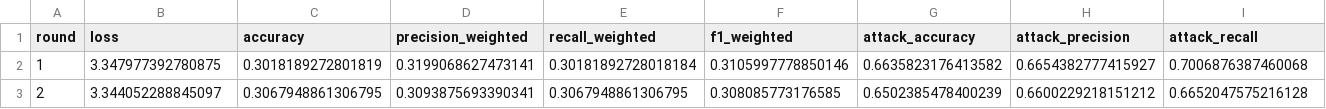
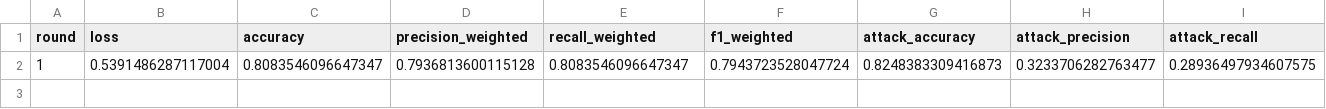
Before and after one commit to jbofficial2003/Capstone, a CSV file: results/garage_metrics.csv, drawn as a sheet; only a part is shown; removed rows and columns are numbered as before the commit, all else as after; rows hold the shown columns only; the diff names each change by its address in the sheet, - before the commit and + after, or states it on an @@ line.

```diff
--- a/results/garage_metrics.csv
+++ b/results/garage_metrics.csv
-row 2: 1 | 3.347977392780875 | 0.3018189272801819 | 0.3199068627473141 | 0.30181892728018184 | 0.3105997778850146 | 0.6635823176413582 | 0.6654382777415927 | 0.7006876387460068
-row 3: 2 | 3.344052288845097 | 0.3067948861306795 | 0.3093875693390341 | 0.3067948861306795 | 0.308085773176585 | 0.6502385478400239 | 0.6600229218151212 | 0.6652047575216128
+row 2: 1 | 0.5391486287117004 | 0.8083546096647347 | 0.7936813600115128 | 0.8083546096647347 | 0.7943723528047724 | 0.8248383309416873 | 0.3233706282763477 | 0.28936497934607575
```
Also changed, not shown: results/fridge_metrics.csv, results/gps_tracker_metrics.csv, 7 other files.
